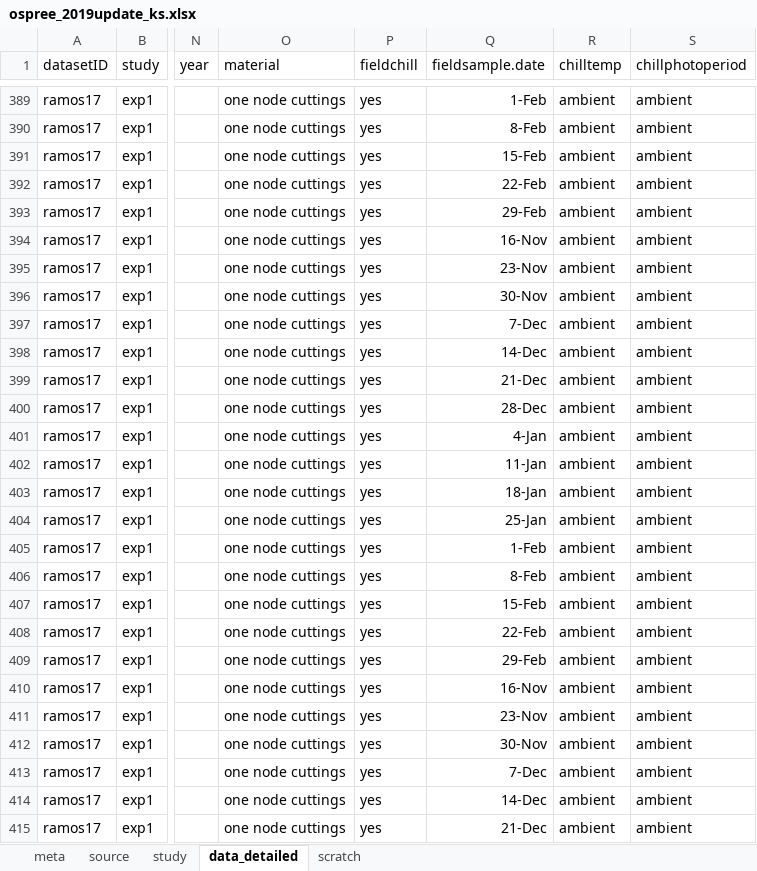
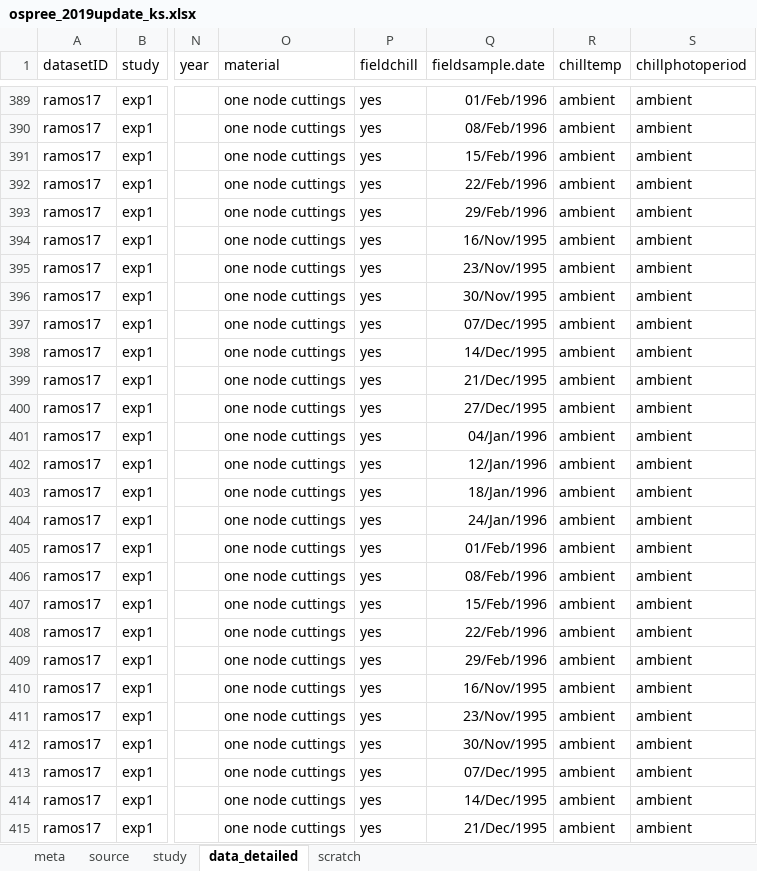
Before and after one commit to lizzieinvancouver/ospree, an Excel workbook: data/update2019/ospree_2019update_ks.xlsx, sheet data_detailed, drawn as a sheet; only a part is shown, gaps mark what is left out; values as stored, in another font and other column widths than the file's, no borders; the diff covers the shown part only; the diff names each change by its address in the sheet, - before the commit and + after, or states it on an @@ line.

```diff
--- a/data/update2019/ospree_2019update_ks.xlsx (sheet data_detailed)
+++ b/data/update2019/ospree_2019update_ks.xlsx (sheet data_detailed)
-Q389 (fieldsample.date): 1-Feb
+Q389 (fieldsample.date): 01/Feb/1996
-Q390 (fieldsample.date): 8-Feb
+Q390 (fieldsample.date): 08/Feb/1996
-Q391 (fieldsample.date): 15-Feb
+Q391 (fieldsample.date): 15/Feb/1996
-Q392 (fieldsample.date): 22-Feb
+Q392 (fieldsample.date): 22/Feb/1996
-Q393 (fieldsample.date): 29-Feb
+Q393 (fieldsample.date): 29/Feb/1996
-Q394 (fieldsample.date): 16-Nov
+Q394 (fieldsample.date): 16/Nov/1995
-Q395 (fieldsample.date): 23-Nov
+Q395 (fieldsample.date): 23/Nov/1995
-Q396 (fieldsample.date): 30-Nov
+Q396 (fieldsample.date): 30/Nov/1995
-Q397 (fieldsample.date): 7-Dec
+Q397 (fieldsample.date): 07/Dec/1995
-Q398 (fieldsample.date): 14-Dec
+Q398 (fieldsample.date): 14/Dec/1995
-Q399 (fieldsample.date): 21-Dec
+Q399 (fieldsample.date): 21/Dec/1995
-Q400 (fieldsample.date): 28-Dec
+Q400 (fieldsample.date): 27/Dec/1995
-Q401 (fieldsample.date): 4-Jan
+Q401 (fieldsample.date): 04/Jan/1996
-Q402 (fieldsample.date): 11-Jan
+Q402 (fieldsample.date): 12/Jan/1996
-Q403 (fieldsample.date): 18-Jan
+Q403 (fieldsample.date): 18/Jan/1996
-Q404 (fieldsample.date): 25-Jan
+Q404 (fieldsample.date): 24/Jan/1996
-Q405 (fieldsample.date): 1-Feb
+Q405 (fieldsample.date): 01/Feb/1996
-Q406 (fieldsample.date): 8-Feb
+Q406 (fieldsample.date): 08/Feb/1996
-Q407 (fieldsample.date): 15-Feb
+Q407 (fieldsample.date): 15/Feb/1996
-Q408 (fieldsample.date): 22-Feb
+Q408 (fieldsample.date): 22/Feb/1996
-Q409 (fieldsample.date): 29-Feb
+Q409 (fieldsample.date): 29/Feb/1996
-Q410 (fieldsample.date): 16-Nov
+Q410 (fieldsample.date): 16/Nov/1995
-Q411 (fieldsample.date): 23-Nov
+Q411 (fieldsample.date): 23/Nov/1995
-Q412 (fieldsample.date): 30-Nov
+Q412 (fieldsample.date): 30/Nov/1995
-Q413 (fieldsample.date): 7-Dec
+Q413 (fieldsample.date): 07/Dec/1995
-Q414 (fieldsample.date): 14-Dec
+Q414 (fieldsample.date): 14/Dec/1995
-Q415 (fieldsample.date): 21-Dec
+Q415 (fieldsample.date): 21/Dec/1995
```
Also changed, not shown: 299 edited cells elsewhere in this sheet.
